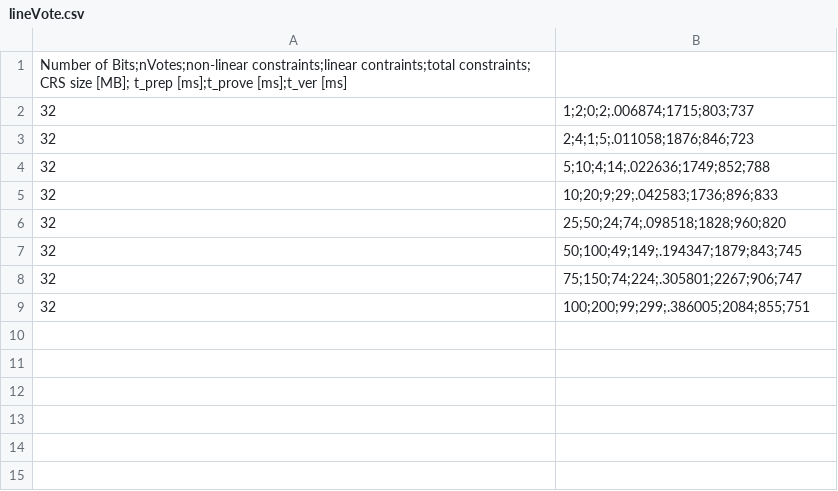
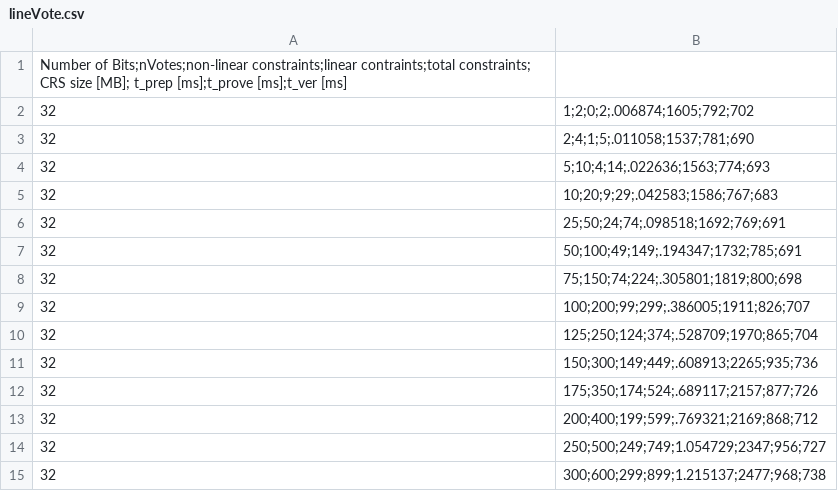
Before and after one commit to Sandbox47/upgraded-ballotsnarks, a CSV file: src/benchmarks/results/voting/lineVote.csv, drawn as a sheet.

```diff
--- a/src/benchmarks/results/voting/lineVote.csv
+++ b/src/benchmarks/results/voting/lineVote.csv
@@ -1,9 +1,15 @@
 Number of Bits;nVotes;non-linear constraints;linear contraints;total constraints; CRS size [MB]; t_prep [ms];t_prove [ms];t_ver [ms]
-32,1;2;0;2;.006874;1715;803;737
-32,2;4;1;5;.011058;1876;846;723
-32,5;10;4;14;.022636;1749;852;788
-32,10;20;9;29;.042583;1736;896;833
-32,25;50;24;74;.098518;1828;960;820
-32,50;100;49;149;.194347;1879;843;745
-32,75;150;74;224;.305801;2267;906;747
-32,100;200;99;299;.386005;2084;855;751
+32,1;2;0;2;.006874;1605;792;702
+32,2;4;1;5;.011058;1537;781;690
+32,5;10;4;14;.022636;1563;774;693
+32,10;20;9;29;.042583;1586;767;683
+32,25;50;24;74;.098518;1692;769;691
+32,50;100;49;149;.194347;1732;785;691
+32,75;150;74;224;.305801;1819;800;698
+32,100;200;99;299;.386005;1911;826;707
+32,125;250;124;374;.528709;1970;865;704
+32,150;300;149;449;.608913;2265;935;736
+32,175;350;174;524;.689117;2157;877;726
+32,200;400;199;599;.769321;2169;868;712
+32,250;500;249;749;1.054729;2347;956;727
+32,300;600;299;899;1.215137;2477;968;738
```
Also changed, not shown: src/benchmarks/results/voting/bordaTournamentStyle.csv, src/benchmarks/results/voting/majorityJudgement.csv, 12 other files.
